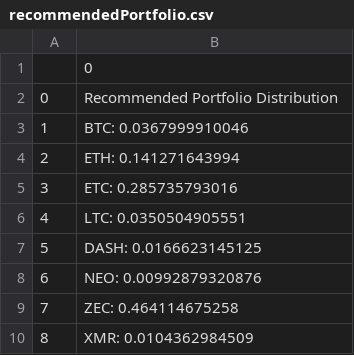
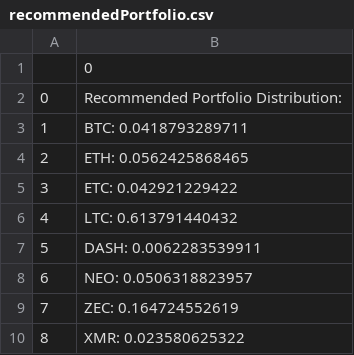
Before and after one commit to SLPeoples/Python-Excercises, a CSV file: CryptocurrencyOptimization/2017-12-08/recommendedPortfolio.csv, drawn as a sheet.

```diff
--- a/CryptocurrencyOptimization/2017-12-08/recommendedPortfolio.csv
+++ b/CryptocurrencyOptimization/2017-12-08/recommendedPortfolio.csv
@@ -1,10 +1,10 @@
 ,0
-0,Recommended Portfolio Distribution
-1,BTC: 0.0367999910046
-2,ETH: 0.141271643994
-3,ETC: 0.285735793016
-4,LTC: 0.0350504905551
-5,DASH: 0.0166623145125
-6,NEO: 0.00992879320876
-7,ZEC: 0.464114675258
-8,XMR: 0.0104362984509
+0,Recommended Portfolio Distribution:
+1,BTC: 0.0418793289711
+2,ETH: 0.0562425868465
+3,ETC: 0.042921229422
+4,LTC: 0.613791440432
+5,DASH: 0.0062283539911
+6,NEO: 0.0506318823957
+7,ZEC: 0.164724552619
+8,XMR: 0.023580625322
```
Also changed, not shown: CryptocurrencyOptimization/2017-12-08/MasterCurrencyHLOC.csv, CryptocurrencyOptimization/2017-12-08/returns.csv, 3 other files.
